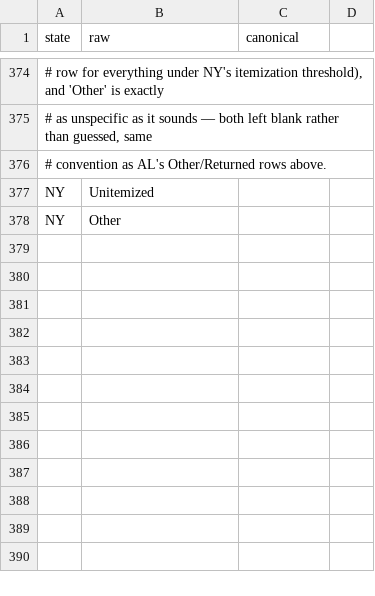
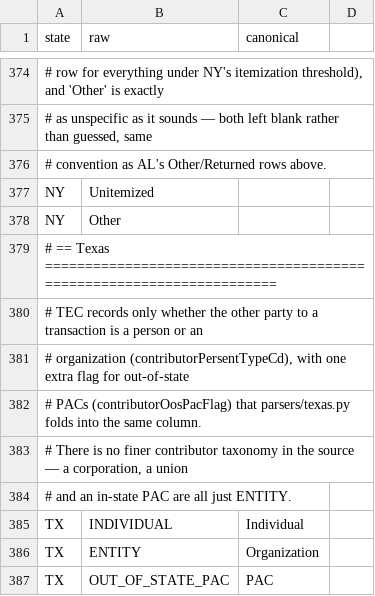
Before and after one commit to hderyke/state-level-campaign-finance, a CSV file: src/aliases/contributor_types.csv, drawn as a sheet; only a part is shown, gaps mark what is left out; the diff names each change by its address in the sheet, - before the commit and + after, or states it on an @@ line.

```diff
--- a/src/aliases/contributor_types.csv
+++ b/src/aliases/contributor_types.csv
+row 379: # == Texas =====================================================================
+row 380: # TEC records only whether the other party to a transaction is a person or an
+row 381: # organization (contributorPersentTypeCd), with one extra flag for out-of-state
+row 382: # PACs (contributorOosPacFlag) that parsers/texas.py folds into the same column.
+row 383: # There is no finer contributor taxonomy in the source — a corporation, a union
+row 384: # and an in-state PAC are all just ENTITY.
+row 385: TX | INDIVIDUAL | Individual
+row 386: TX | ENTITY | Organization
+row 387: TX | OUT_OF_STATE_PAC | PAC
```
Also changed, not shown: src/aliases/committee_types.csv, src/aliases/expenditure_categories.csv, 17 other files.
